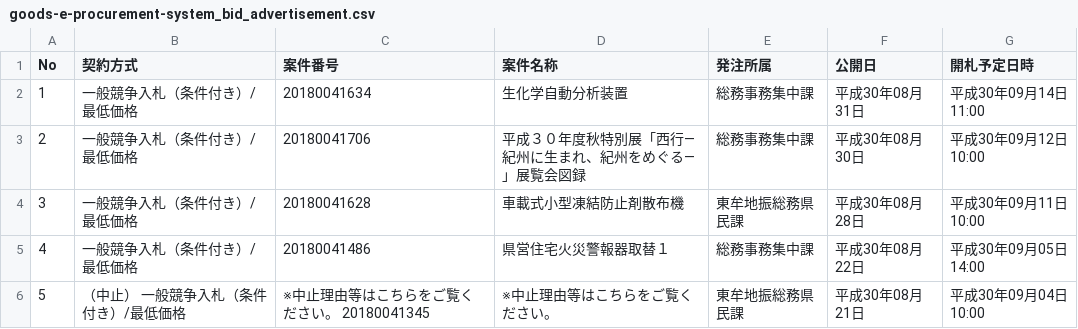
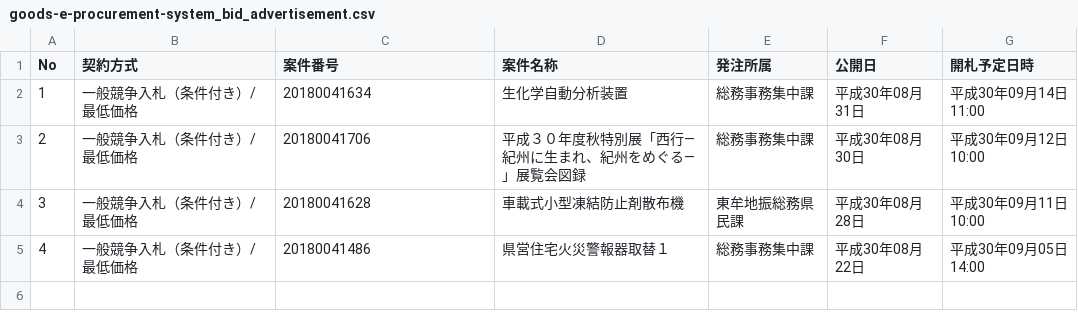
Before and after one commit to wakayama-pref-org/Goods-e-procurement-system_Bid_Advertisement, a CSV file: csv/goods-e-procurement-system_bid_advertisement.csv, drawn as a sheet; the diff names each change by its address in the sheet, - before the commit and + after, or states it on an @@ line.

```diff
--- a/csv/goods-e-procurement-system_bid_advertisement.csv
+++ b/csv/goods-e-procurement-system_bid_advertisement.csv
-row 6: 5 | （中止） 一般競争入札（条件付き）/最低価格 | ※中止理由等はこちらをご覧ください。 20180041345 | ※中止理由等はこちらをご覧ください。 | 東牟地振総務県民課 | 平成30年08月21日 | 平成30年09月04日 10:00
```
Also changed, not shown: 1 other file.
